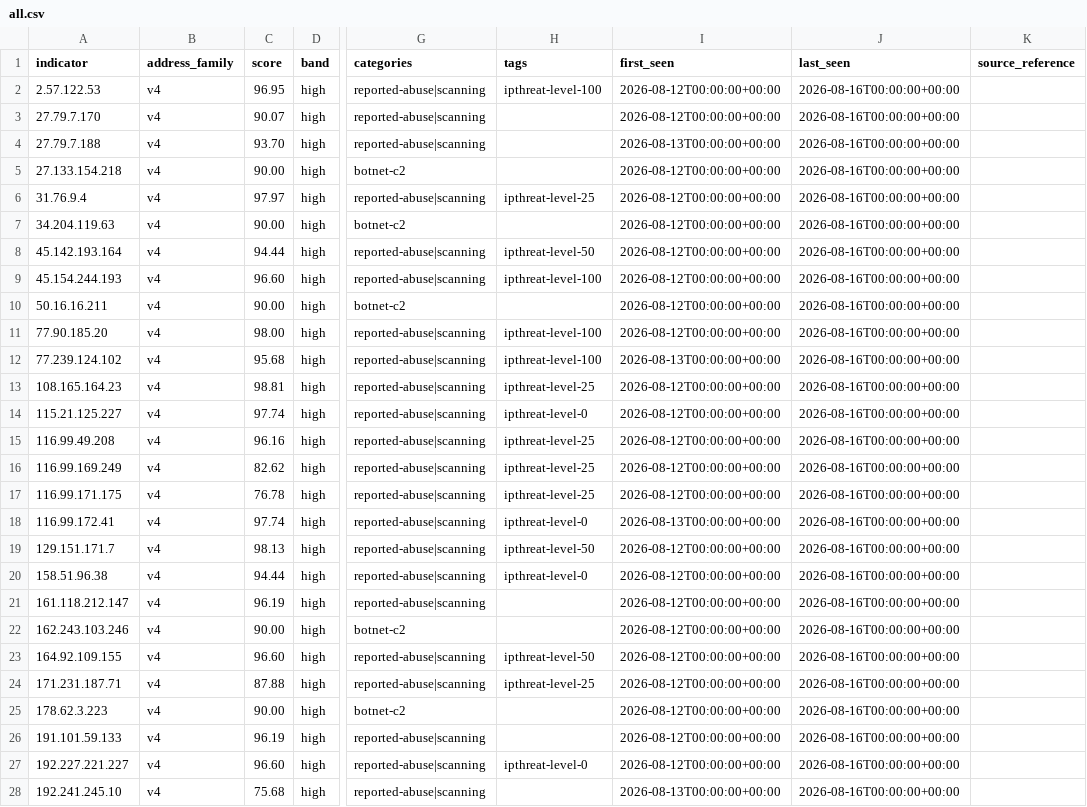
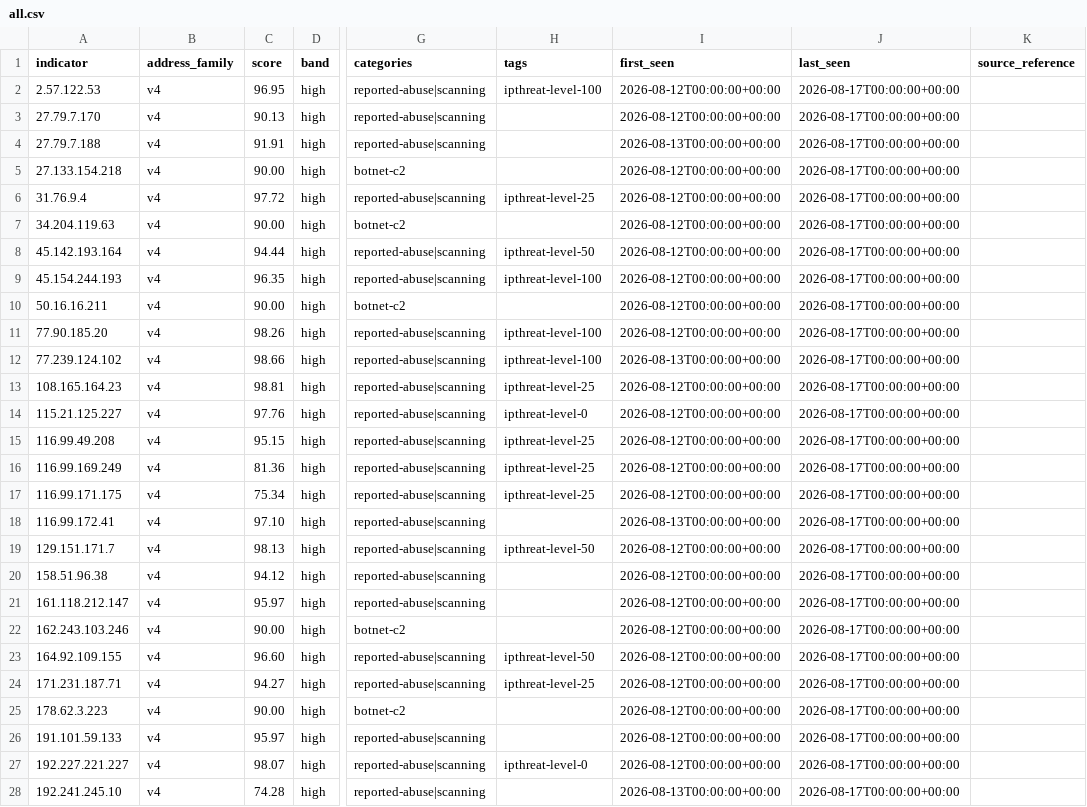
Before and after one commit to neilweitzel/xfeeds, a CSV file: feeds/clean/all.csv, drawn as a sheet; only a part is shown, gaps mark what is left out; the diff covers the shown part only; the diff names each change by its address in the sheet, - before the commit and + after, or states it on an @@ line.

```diff
--- a/feeds/clean/all.csv
+++ b/feeds/clean/all.csv
-J2:J28 (last_seen): 2026-08-16T00:00:00+00:00
+J2:J28 (last_seen): 2026-08-17T00:00:00+00:00
-C3 (score): 90.07
+C3 (score): 90.13
-C4 (score): 93.70
+C4 (score): 91.91
-C6 (score): 97.97
+C6 (score): 97.72
-C9 (score): 96.60
+C9 (score): 96.35
-C11 (score): 98.00
+C11 (score): 98.26
-C12 (score): 95.68
+C12 (score): 98.66
-C14 (score): 97.74
+C14 (score): 97.76
-C15 (score): 96.16
+C15 (score): 95.15
-C16 (score): 82.62
+C16 (score): 81.36
-C17 (score): 76.78
+C17 (score): 75.34
-C18 (score): 97.74
+C18 (score): 97.10
-H18 (tags): ipthreat-level-0
+H18 (tags): (empty)
-C20 (score): 94.44
+C20 (score): 94.12
-H20 (tags): ipthreat-level-0
+H20 (tags): (empty)
-C21 (score): 96.19
+C21 (score): 95.97
-C24 (score): 87.88
+C24 (score): 94.27
-C26 (score): 96.19
+C26 (score): 95.97
-C27 (score): 96.60
+C27 (score): 98.07
-C28 (score): 75.68
+C28 (score): 74.28
```
Also changed, not shown: 6 edited cells elsewhere in this file, 50 other files.
